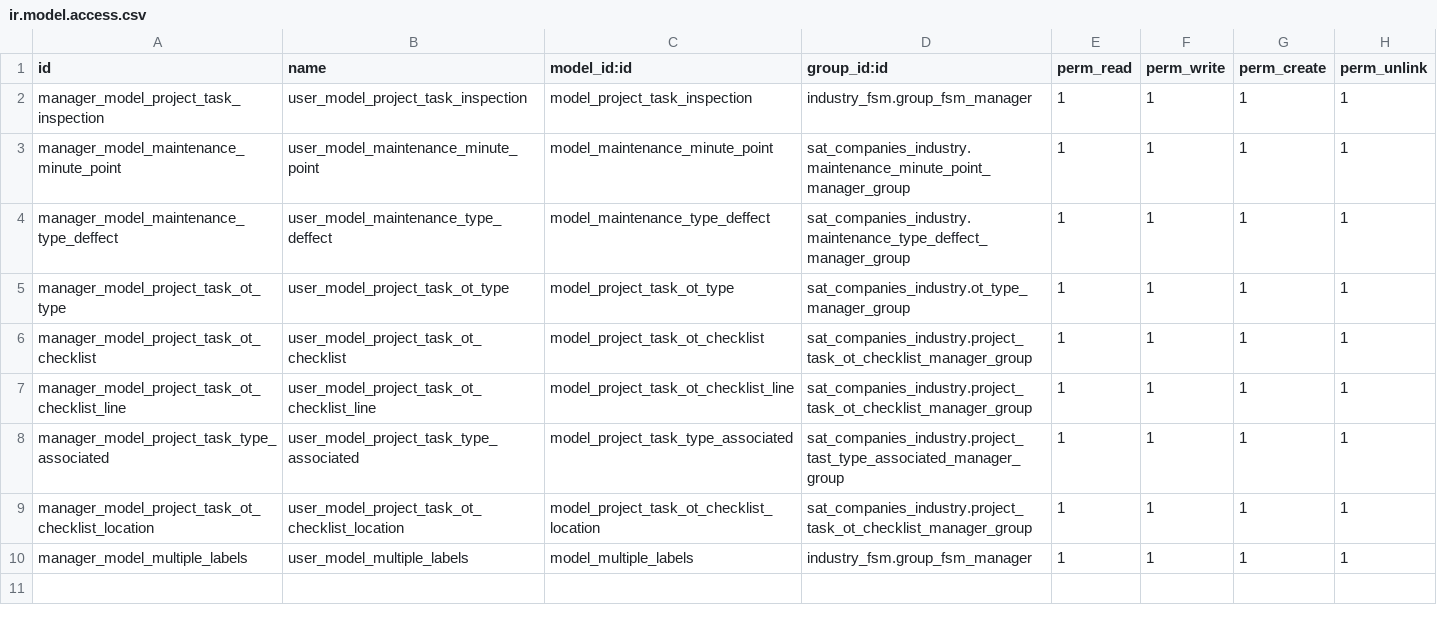
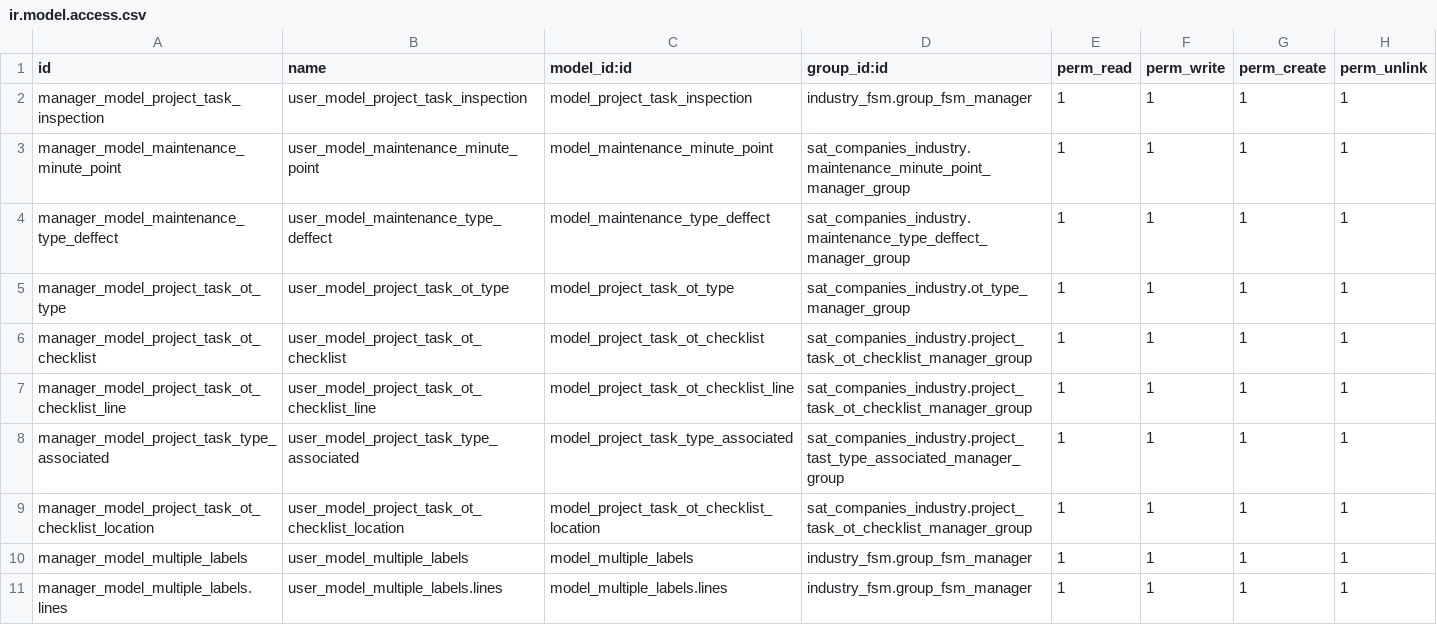
Before and after one commit to luisfpaternina/14-test, a CSV file: sat_companies_industry/security/ir.model.access.csv, drawn as a sheet; the diff names each change by its address in the sheet, - before the commit and + after, or states it on an @@ line.

Commit message:
labels lines

```diff
--- a/sat_companies_industry/security/ir.model.access.csv
+++ b/sat_companies_industry/security/ir.model.access.csv
+row 11: manager_model_multiple_labels.lines | user_model_multiple_labels.lines | model_multiple_labels.lines | industry_fsm.group_fsm_manager | 1 | 1 | 1 | 1
```
Also changed, not shown: 1 other file.
